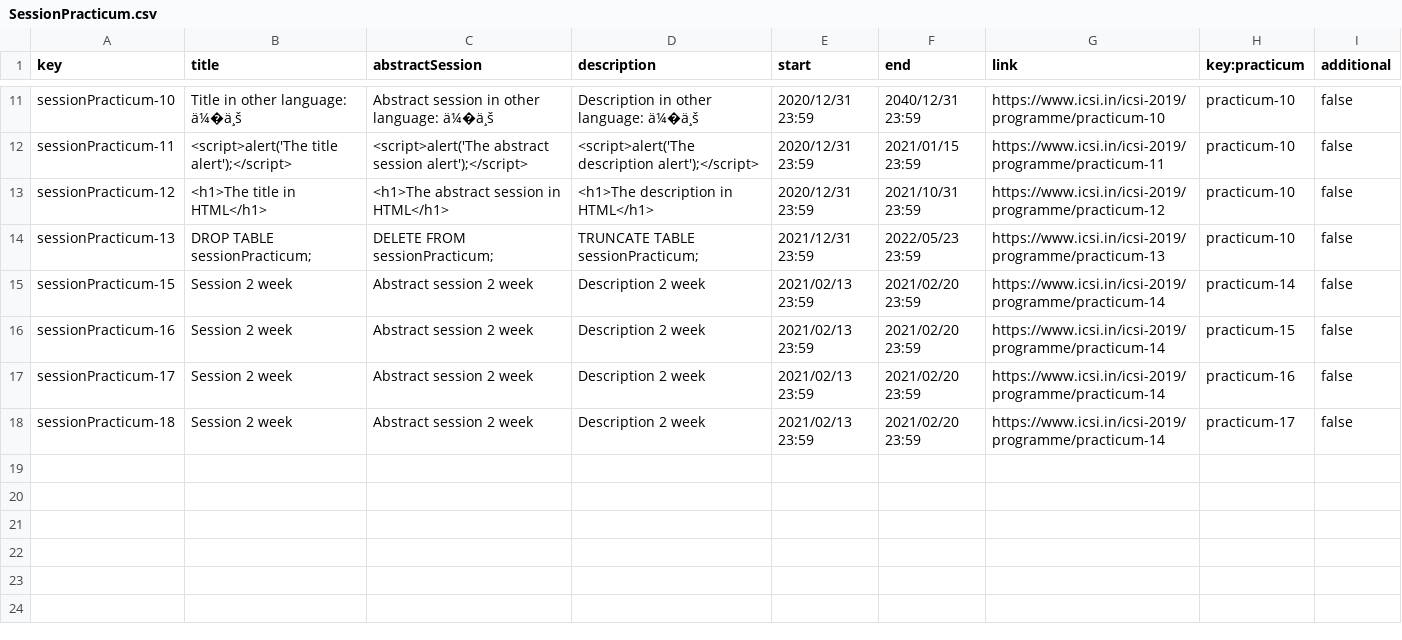
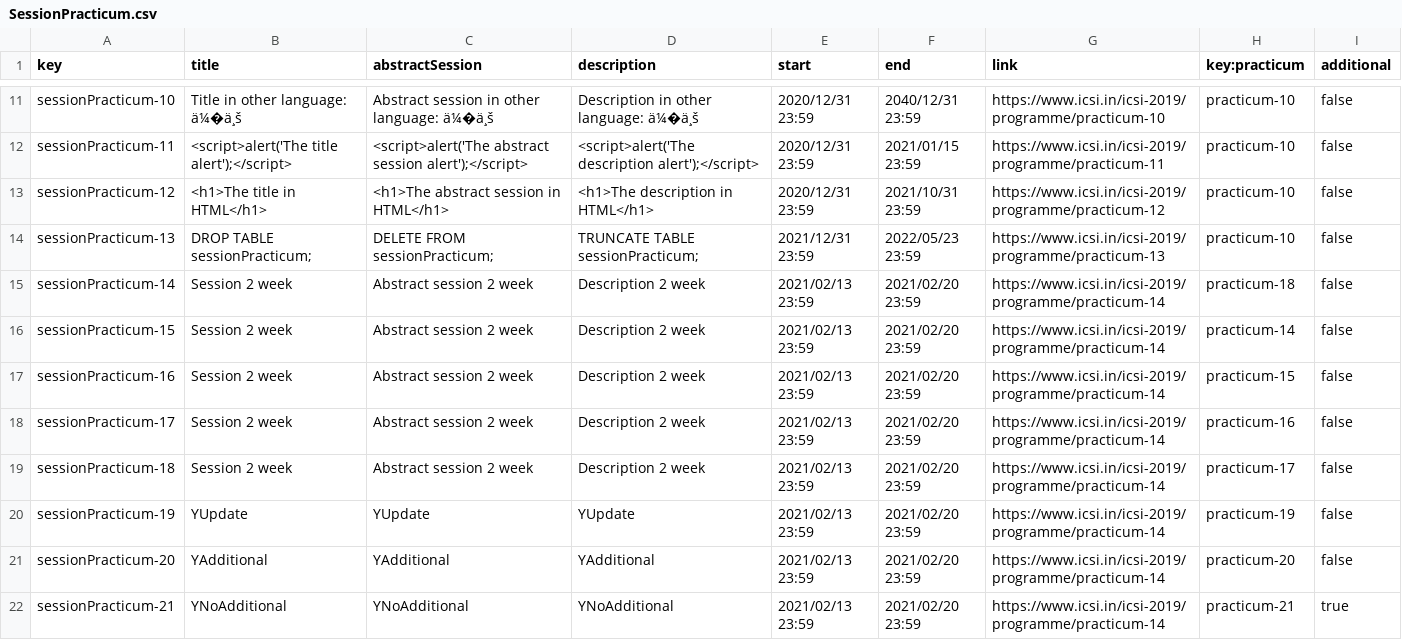
Before and after one commit to marvicmar/Acme-L3-D04, a CSV file: src/main/webapp/WEB-INF/resources/sample-data/SessionPracticum.csv, drawn as a sheet; only a part is shown, gaps mark what is left out.

Commit message:
feat(init): Produce varied test data for your test suite. #10
Added the data for the test.

```diff
--- a/src/main/webapp/WEB-INF/resources/sample-data/SessionPracticum.csv
+++ b/src/main/webapp/WEB-INF/resources/sample-data/SessionPracticum.csv
@@ -14,2 +14,3 @@ sessionPracticum-12,<h1>The title in HTML</h1>,<h1>The abstract session in HTML<
 sessionPracticum-13,DROP TABLE sessionPracticum;,DELETE FROM sessionPracticum;,TRUNCATE TABLE sessionPracticum;,2021/12/31 23:59,2022/05/23 23:59,https://www.icsi.in/icsi-2019/programme/practicum-13,practicum-10,false
+sessionPracticum-14,Session 2 week,Abstract session 2 week,Description 2 week,2021/02/13 23:59,2021/02/20 23:59,https://www.icsi.in/icsi-2019/programme/practicum-14,practicum-18,false
 sessionPracticum-15,Session 2 week,Abstract session 2 week,Description 2 week,2021/02/13 23:59,2021/02/20 23:59,https://www.icsi.in/icsi-2019/programme/practicum-14,practicum-14,false
@@ -18 +19,4 @@ sessionPracticum-17,Session 2 week,Abstract session 2 week,Description 2 week,20
 sessionPracticum-18,Session 2 week,Abstract session 2 week,Description 2 week,2021/02/13 23:59,2021/02/20 23:59,https://www.icsi.in/icsi-2019/programme/practicum-14,practicum-17,false
+sessionPracticum-19,YUpdate,YUpdate,YUpdate,2021/02/13 23:59,2021/02/20 23:59,https://www.icsi.in/icsi-2019/programme/practicum-14,practicum-19,false
+sessionPracticum-20,YAdditional,YAdditional,YAdditional,2021/02/13 23:59,2021/02/20 23:59,https://www.icsi.in/icsi-2019/programme/practicum-14,practicum-20,false
+sessionPracticum-21,YNoAdditional,YNoAdditional,YNoAdditional,2021/02/13 23:59,2021/02/20 23:59,https://www.icsi.in/icsi-2019/programme/practicum-14,practicum-21,true
```
Also changed, not shown: src/main/webapp/WEB-INF/resources/sample-data/Company.csv, src/main/webapp/WEB-INF/resources/sample-data/Practicum.csv, 17 other files.
